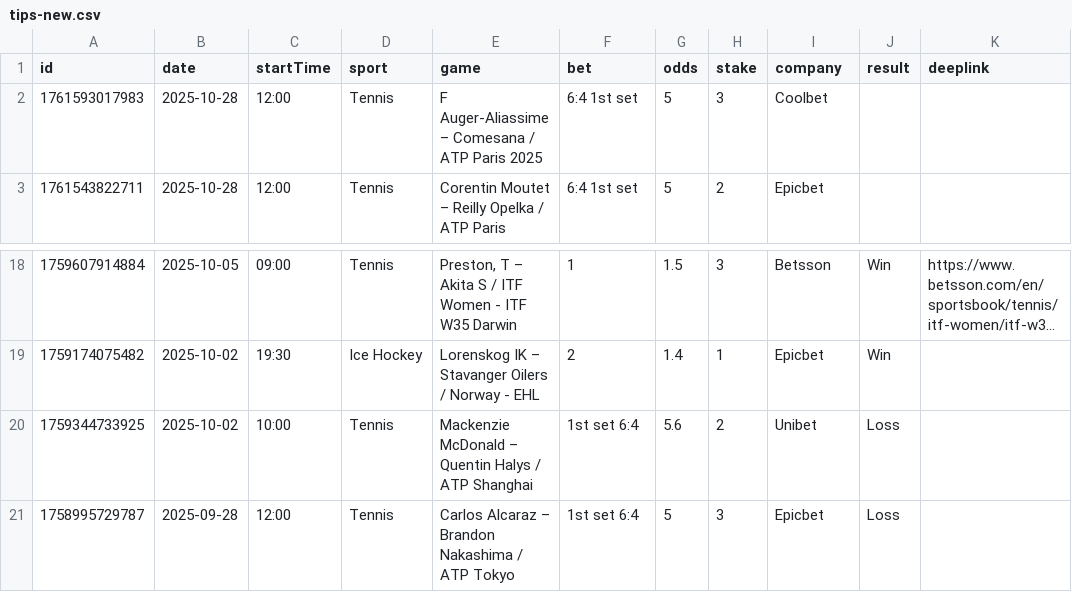
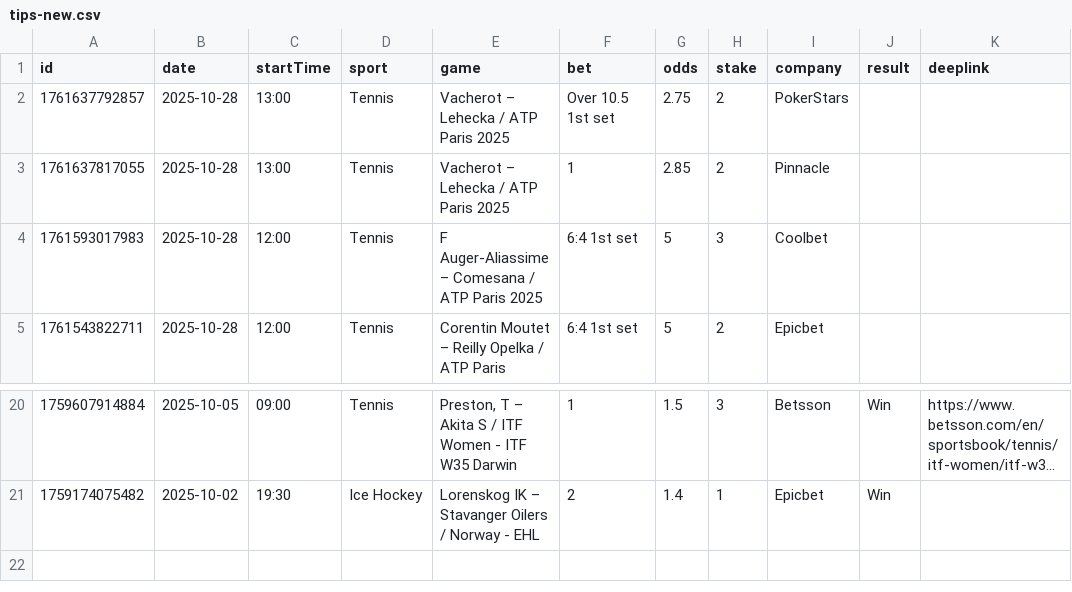
Before and after one commit to bjoorck/Bestvaluebets, a CSV file: tips-new.csv, drawn as a sheet; only a part is shown, gaps mark what is left out; long unchanged cells end in ….

```diff
--- a/tips-new.csv
+++ b/tips-new.csv
@@ -1,2 +1,4 @@
 id,date,startTime,sport,game,bet,odds,stake,company,result,deeplink
+1761637792857,2025-10-28,13:00,Tennis,Vacherot – Lehecka / ATP Paris 2025 ,Over 10.5 1st set,2.75,2,PokerStars,,
+1761637817055,2025-10-28,13:00,Tennis,Vacherot – Lehecka / ATP Paris 2025 ,1,2.85,2,Pinnacle,,
 1761593017983,2025-10-28,12:00,Tennis,F Auger-Aliassime – Comesana / ATP Paris 2025 ,6:4 1st set,5,3,Coolbet,,
@@ -19,3 +21 @@ id,date,startTime,sport,game,bet,odds,stake,company,result,deeplink
 1759174075482,2025-10-02,19:30,Ice Hockey,Lorenskog IK – Stavanger Oilers / Norway - EHL ,2,1.4,1,Epicbet,Win,
-1759344733925,2025-10-02,10:00,Tennis,Mackenzie McDonald – Quentin Halys / ATP Shanghai ,1st set 6:4 ,5.6,2,Unibet,Loss,
-1758995729787,2025-09-28,12:00,Tennis,Carlos Alcaraz – Brandon Nakashima / ATP Tokyo ,1st set 6:4,5,3,Epicbet,Loss,
```
Also changed, not shown: tips-older.csv.
